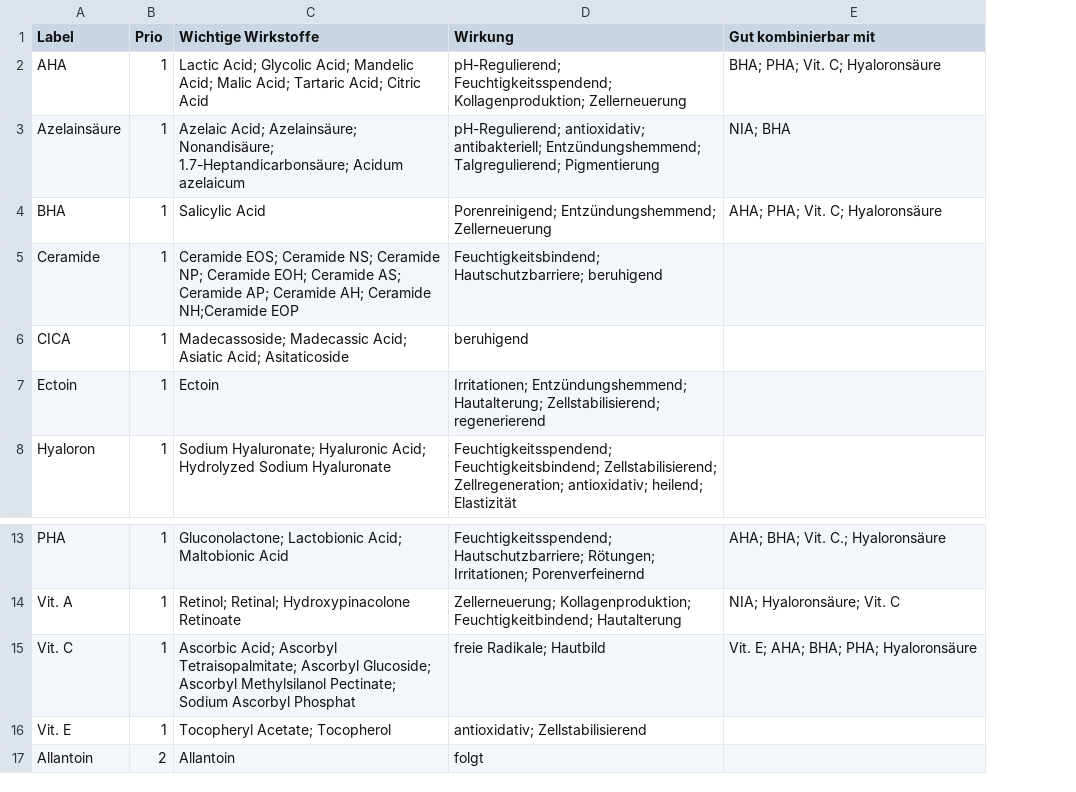
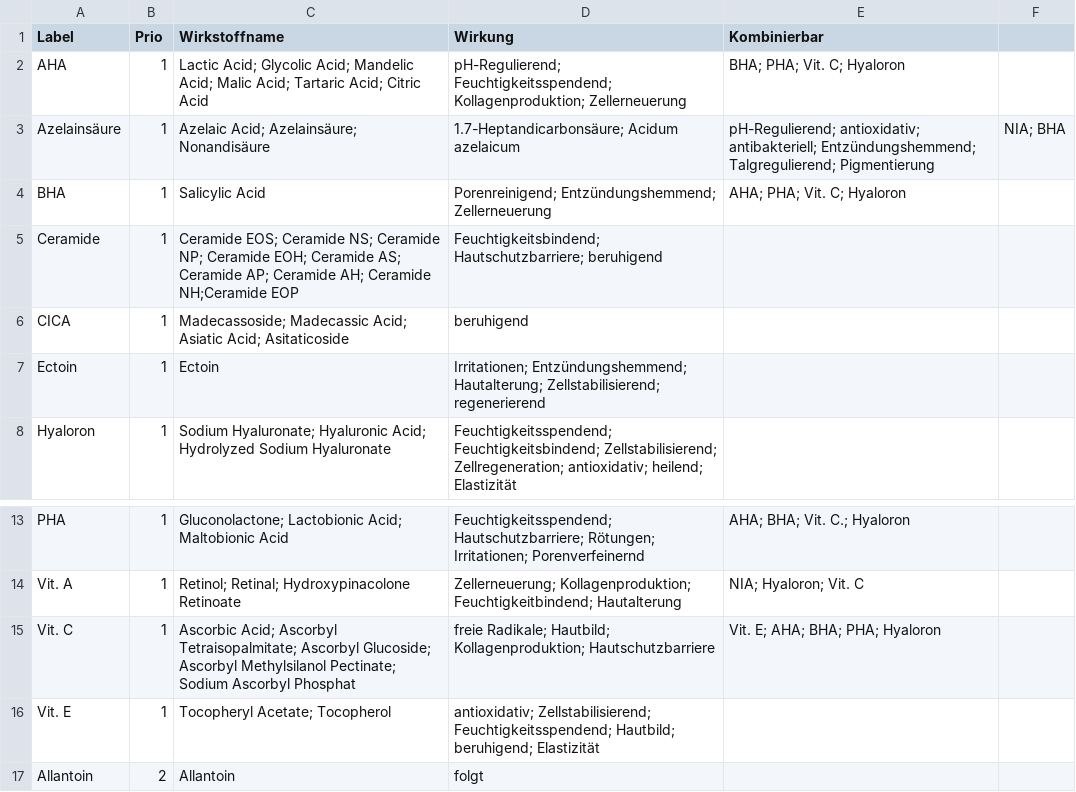
Before and after one commit to radikrahl/skincycle, a CSV file: src/assets/data/wirkstoffe.csv, drawn as a sheet; only a part is shown, gaps mark what is left out; removed rows and columns are numbered as before the commit, all else as after; the diff names each change by its address in the sheet, - before the commit and + after, or states it on an @@ line.

```diff
--- a/src/assets/data/wirkstoffe.csv
+++ b/src/assets/data/wirkstoffe.csv
-column E (Gut kombinierbar mit), rows 2-4: BHA; PHA; Vit. C; Hyaloronsäure | NIA; BHA | AHA; PHA; Vit. C; Hyaloronsäure; rows 13-15: AHA; BHA; Vit. C.; Hyaloronsäure | NIA; Hyaloronsäure; Vit. C | Vit. E; AHA; BHA; PHA; Hyaloronsäure
+column E (Kombinierbar), rows 2-4: BHA; PHA; Vit. C; Hyaloron | pH-Regulierend; antioxidativ; antibakteriell; Entzündungshemmend; Talgregulierend; Pigmentierung | AHA; PHA; Vit. C; Hyaloron; rows 13-15: AHA; BHA; Vit. C.; Hyaloron | NIA; Hyaloron; Vit. C | Vit. E; AHA; BHA; PHA; Hyaloron
+column F, row 3: NIA; BHA
-C1: Wichtige Wirkstoffe
+C1: Wirkstoffname
-C3 (Wirkstoffname): …Acid; Azelainsäure; Nonandisäure; 1.7-Heptandicarbonsäure; Acidum azelaicum
+C3 (Wirkstoffname): …Acid; Azelainsäure; Nonandisäure
-D3 (Wirkung): pH-Regulierend; antioxidativ; antibakteriell; Entzündungshemmend; Talgregulierend; Pigmentierung
+D3 (Wirkung): 1.7-Heptandicarbonsäure; Acidum azelaicum
-D15 (Wirkung): freie Radikale; Hautbild
+D15 (Wirkung): freie Radikale; Hautbild; Kollagenproduktion; Hautschutzbarriere
-D16 (Wirkung): antioxidativ; Zellstabilisierend
+D16 (Wirkung): antioxidativ; Zellstabilisierend; Feuchtigkeitsspendend; Hautbild; beruhigend; Elastizität
```
Also changed, not shown: src/assets/data/products.csv, src/assets/data/routinen.csv, 9 other files.
